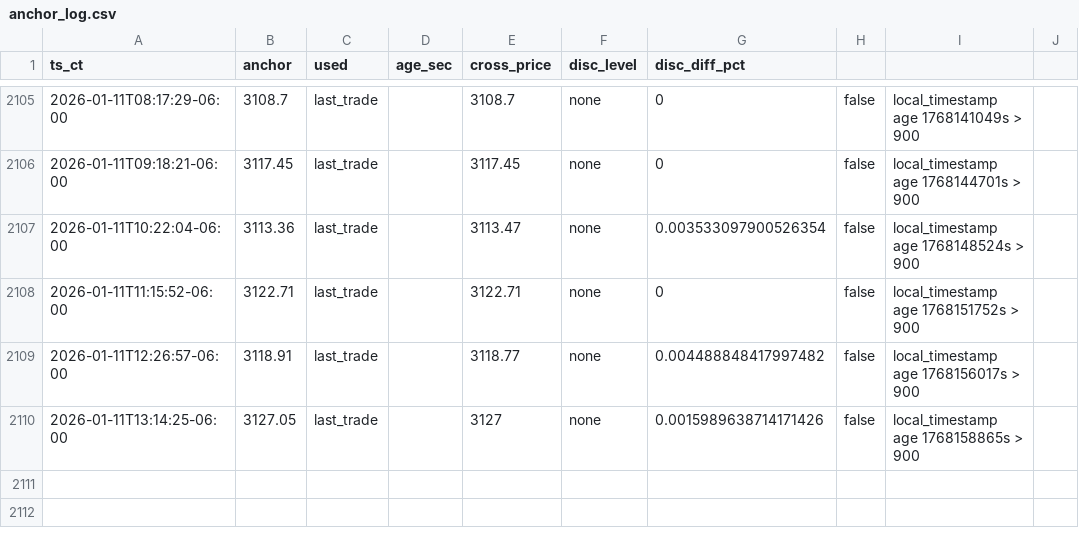
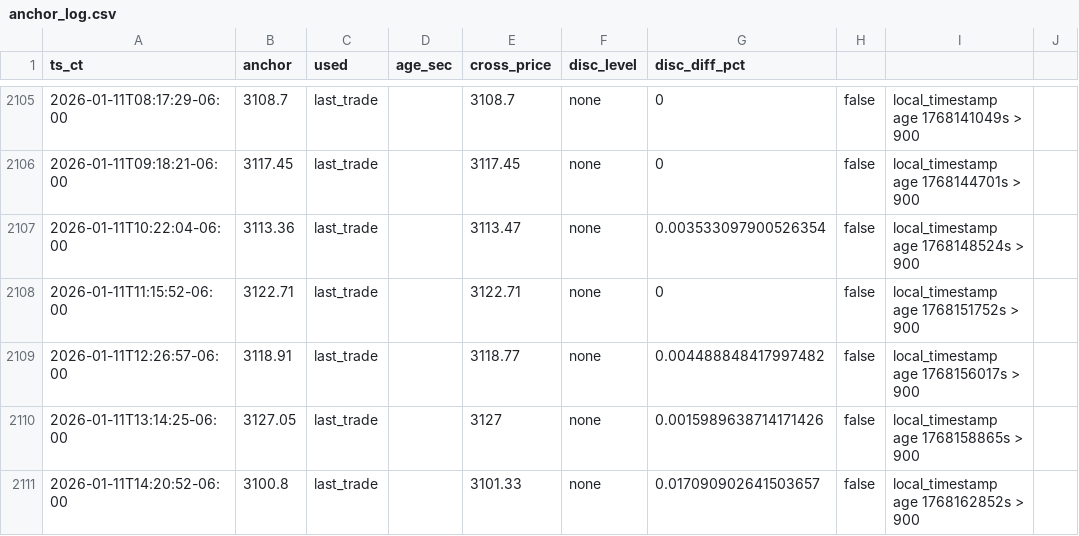
Before and after one commit to mobilemid/ethusd-anchor, a CSV file: data/anchor_log.csv, drawn as a sheet; only a part is shown, gaps mark what is left out; the diff names each change by its address in the sheet, - before the commit and + after, or states it on an @@ line.

```diff
--- a/data/anchor_log.csv
+++ b/data/anchor_log.csv
+row 2111: 2026-01-11T14:20:52-06:00 | 3100.8 | last_trade |  | 3101.33 | none | 0.017090902641503657 | false | local_timestamp age 1768162852s > 900
```
Also changed, not shown: 1 other file.
